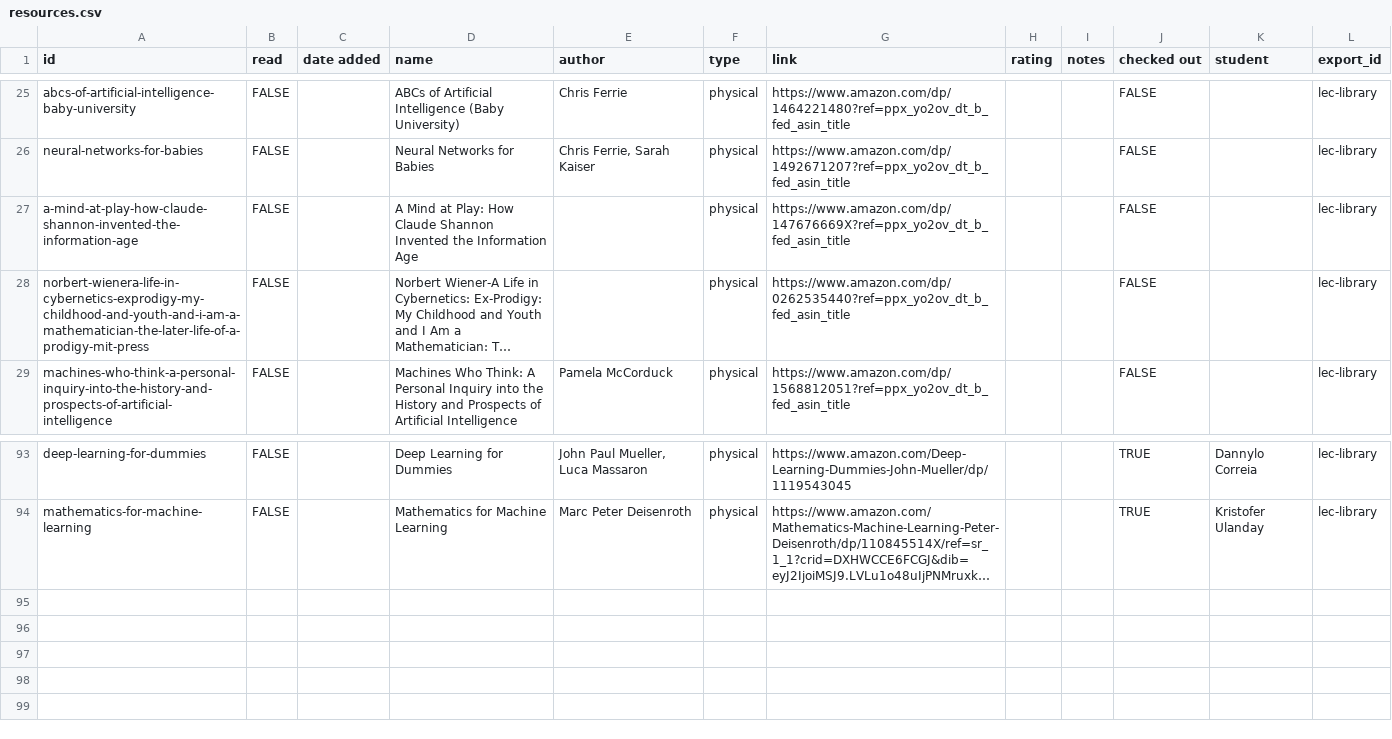
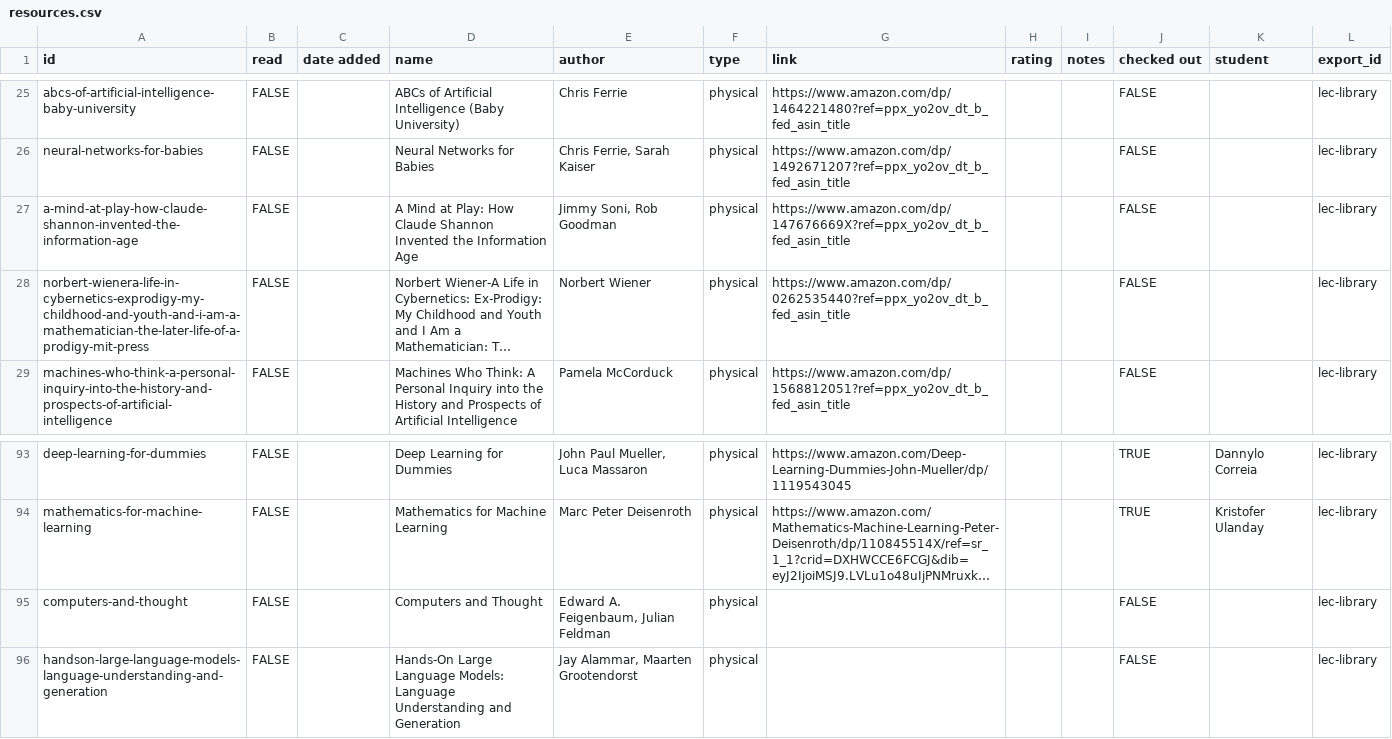
Before and after one commit to Jake18236/Pathfinding-Site-, a CSV file: docs/static/csv/resources.csv, drawn as a sheet; only a part is shown, gaps mark what is left out; long unchanged cells end in …; the diff names each change by its address in the sheet, - before the commit and + after, or states it on an @@ line.

```diff
--- a/docs/static/csv/resources.csv
+++ b/docs/static/csv/resources.csv
-E27 (author): (empty)
+E27 (author): Jimmy Soni, Rob Goodman
-E28 (author): (empty)
+E28 (author): Norbert Wiener
+row 95: computers-and-thought | FALSE |  | Computers and Thought | Edward A. Feigenbaum, Julian Feldman | physical |  |  |  | FALSE |  | lec-library
+row 96: handson-large-language-models-language-understanding-and-generation | FALSE |  | Hands-On Large Language Models: Language Understanding and Generation | Jay Alammar, Maarten Grootendorst | physical |  |  |  | FALSE |  | lec-library
```
Also changed, not shown: 1 other file.
